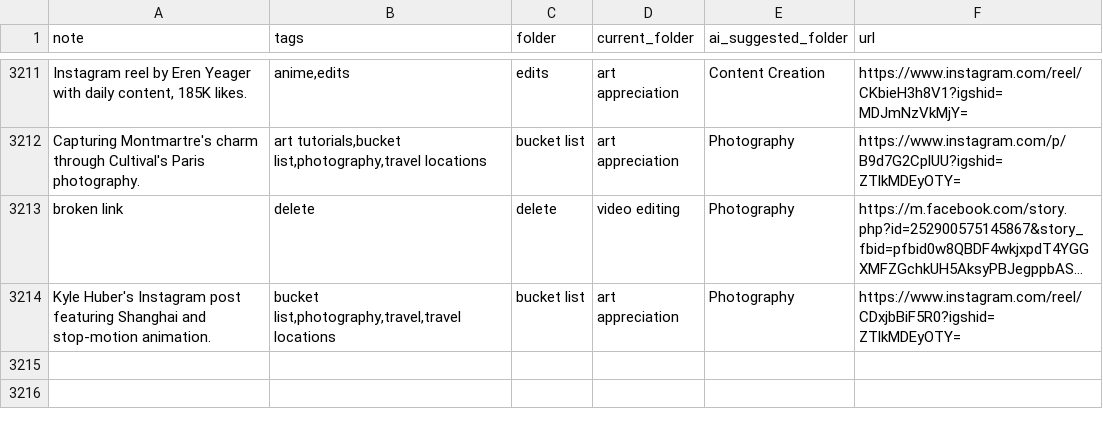
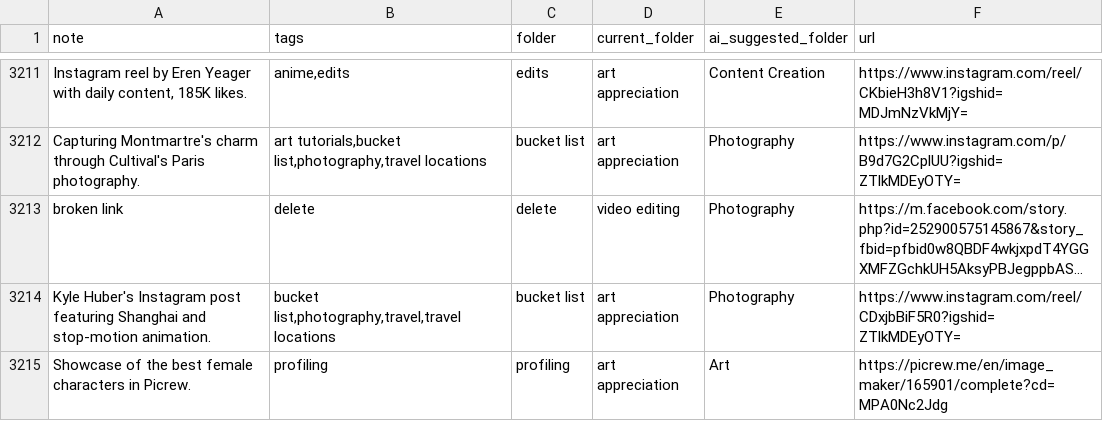
Before and after one commit to paikalilly/bookmark-sorter, a CSV file: bookmarks_sorted.csv, drawn as a sheet; only a part is shown, gaps mark what is left out; long unchanged cells end in …; the diff names each change by its address in the sheet, - before the commit and + after, or states it on an @@ line.

Commit message:
Update bookmarks_sorted.csv via Streamlit app

```diff
--- a/bookmarks_sorted.csv
+++ b/bookmarks_sorted.csv
+row 3215: Showcase of the best female characters in Picrew. | profiling | profiling | art appreciation | Art | https://picrew.me/en/image_maker/165901/complete?cd=MPA0Nc2Jdg
```
